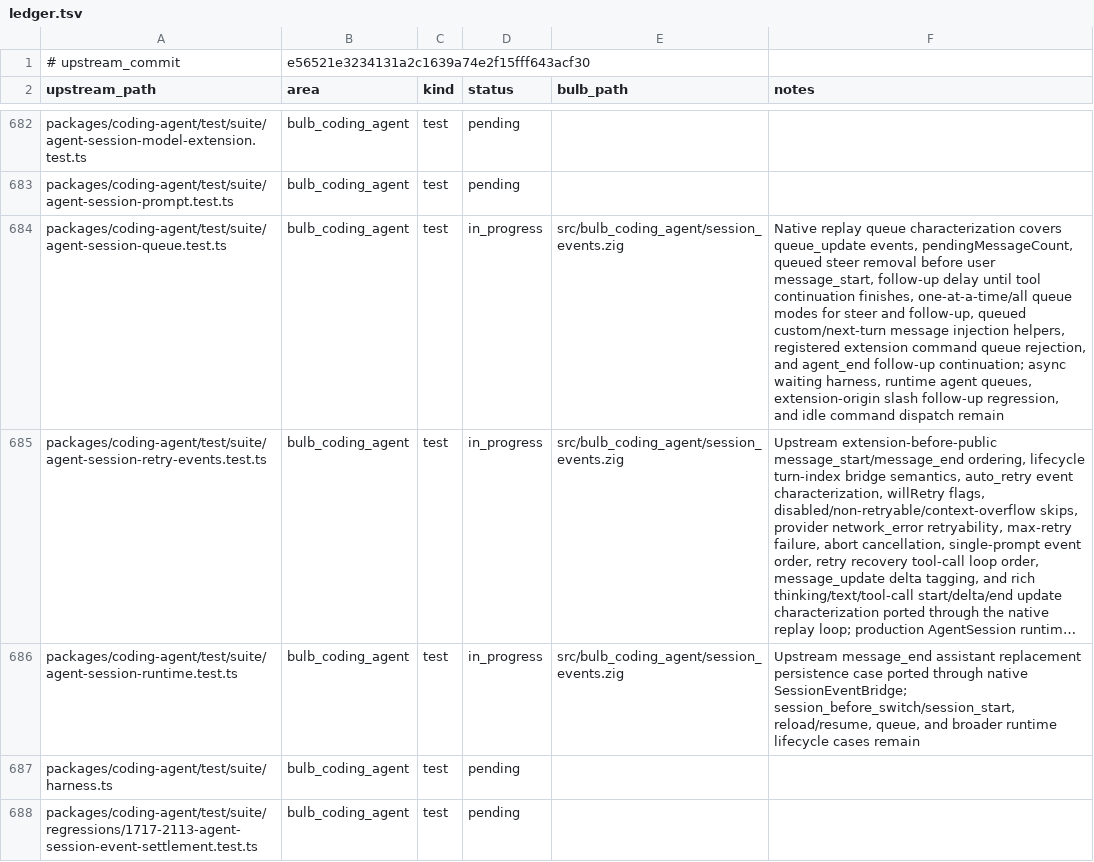
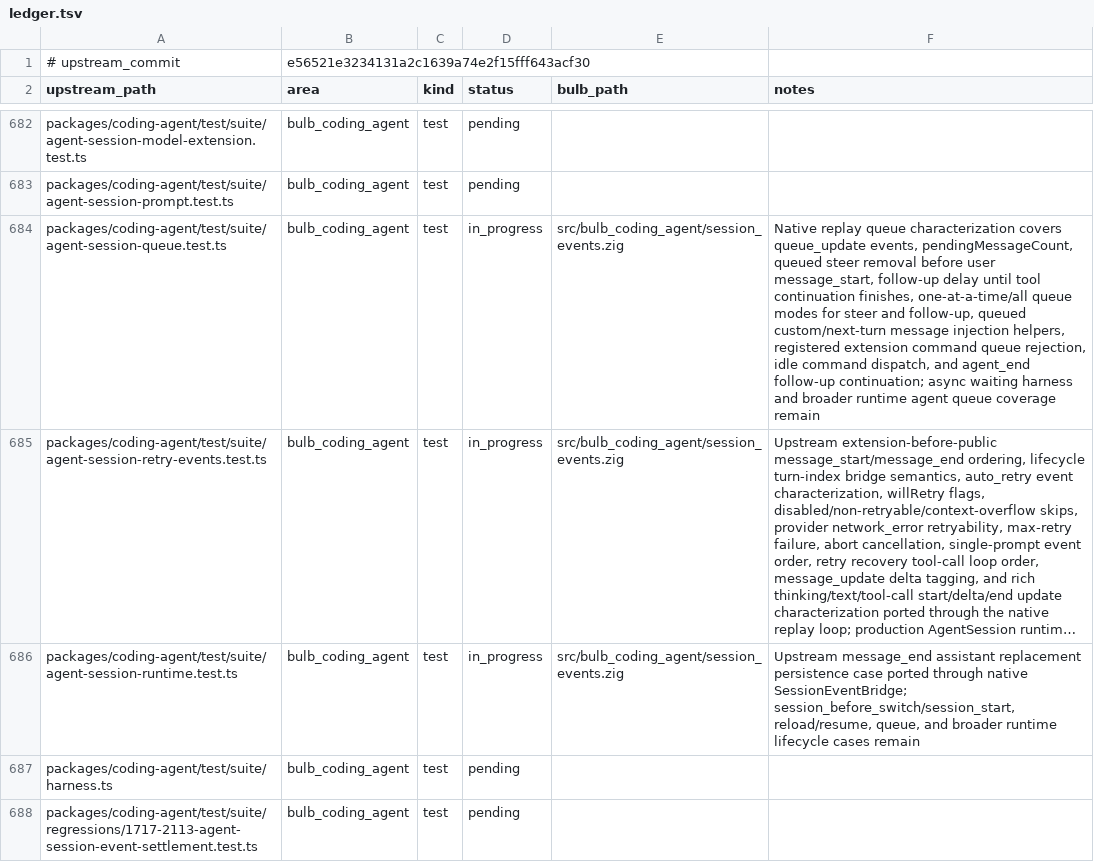
Before and after one commit to anggakhrsma/bulb, a TSV file: parity/ledger.tsv, drawn as a sheet; only a part is shown, gaps mark what is left out; long unchanged cells end in …; the diff covers the shown part only; the diff names each change by its address in the sheet, - before the commit and + after, or states it on an @@ line.

```diff
--- a/parity/ledger.tsv
+++ b/parity/ledger.tsv
-F684 (notes): …queue rejection, and agent_end follow-up continuation; async waiting harness, runtime agent queues, extension-origin slash follow-up regression, and idle command dispatch remain
+F684 (notes): …queue rejection, idle command dispatch, and agent_end follow-up continuation; async waiting harness and broader runtime agent queue coverage remain
```
Also changed, not shown: 4 edited cells elsewhere in this file, parity/status.tsv, 1 other file.
